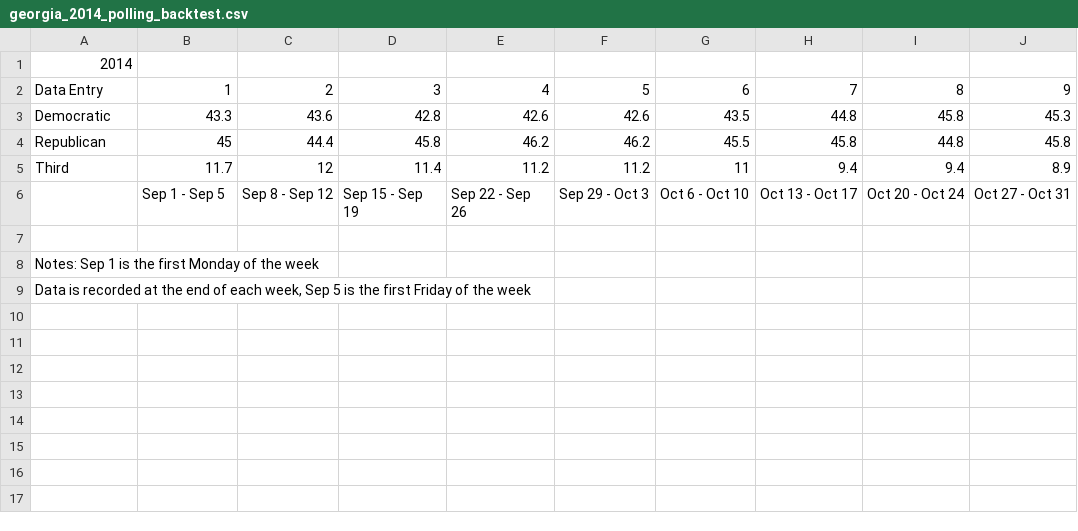
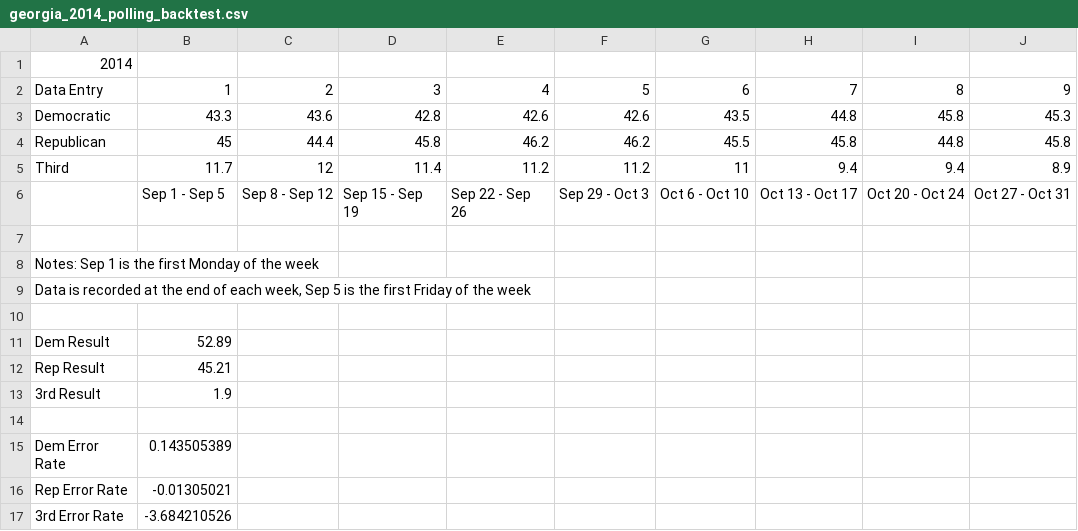
Before and after one commit to ktkt9898/CS-Senior-Project, a CSV file: georgia_2014_polling_backtest.csv, drawn as a sheet.

```diff
--- a/georgia_2014_polling_backtest.csv
+++ b/georgia_2014_polling_backtest.csv
@@ -9 +9,9 @@ Notes: Sep 1 is the first Monday of the week,,,,,,,,,
 "Data is recorded at the end of each week, Sep 5 is the first Friday of the week",,,,,,,,,
+,,,,,,,,,
+Dem Result,52.89,,,,,,,,
+Rep Result,45.21,,,,,,,,
+3rd Result,1.9,,,,,,,,
+,,,,,,,,,
+Dem Error Rate,0.143505389,,,,,,,,
+Rep Error Rate,-0.01305021,,,,,,,,
+3rd Error Rate,-3.684210526,,,,,,,,
```
Also changed, not shown: georgia_2016_polling_backtest.csv, georgia_2020_polling_backtest.csv, 54 other files.
